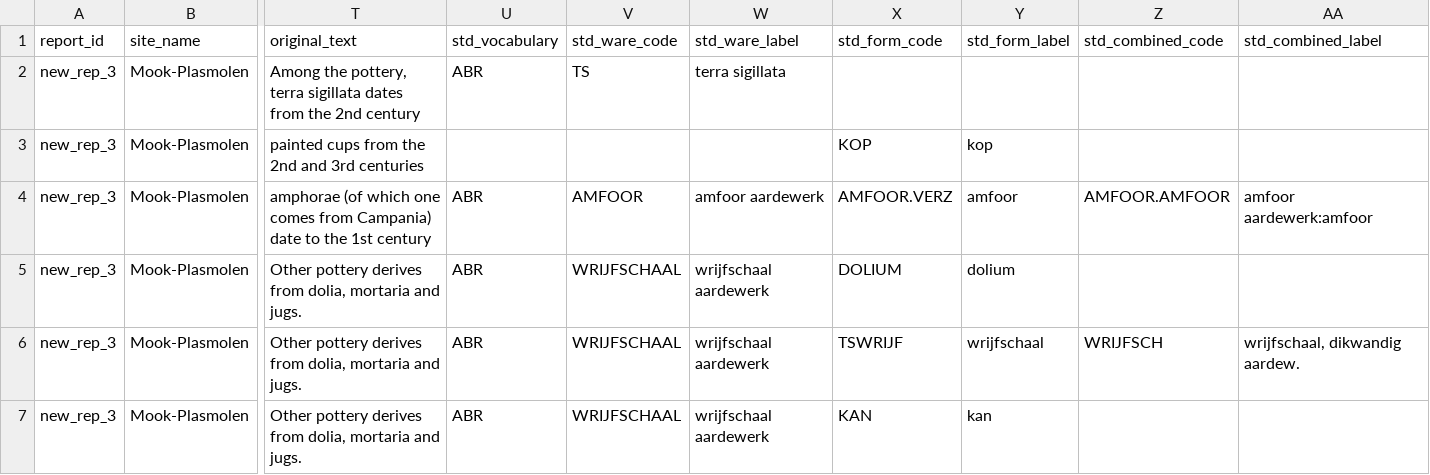
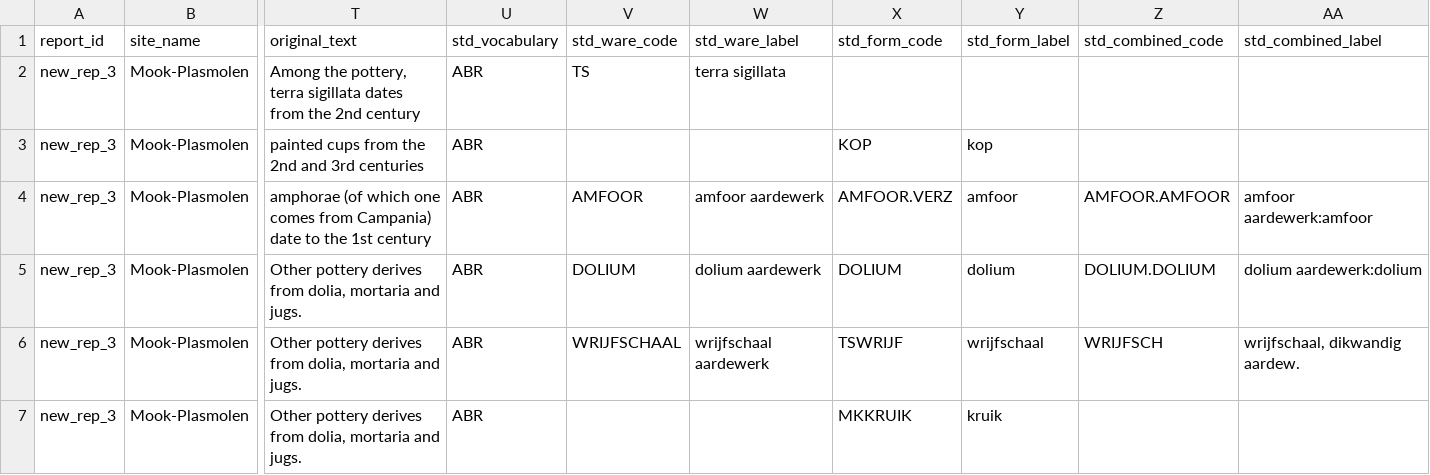
Before and after one commit to joaomessiah/archroen, a CSV file: output_files/reports/workflow_evaluation_sample_std_abr/new_rep_3.csv, drawn as a sheet; only a part is shown, gaps mark what is left out; the diff names each change by its address in the sheet, - before the commit and + after, or states it on an @@ line.

```diff
--- a/output_files/reports/workflow_evaluation_sample_std_abr/new_rep_3.csv
+++ b/output_files/reports/workflow_evaluation_sample_std_abr/new_rep_3.csv
-U3 (std_vocabulary): (empty)
+U3 (std_vocabulary): ABR
-V5 (std_ware_code): WRIJFSCHAAL
+V5 (std_ware_code): DOLIUM
-W5 (std_ware_label): wrijfschaal aardewerk
+W5 (std_ware_label): dolium aardewerk
-Z5 (std_combined_code): (empty)
+Z5 (std_combined_code): DOLIUM.DOLIUM
-AA5 (std_combined_label): (empty)
+AA5 (std_combined_label): dolium aardewerk:dolium
-V7 (std_ware_code): WRIJFSCHAAL
+V7 (std_ware_code): (empty)
-W7 (std_ware_label): wrijfschaal aardewerk
+W7 (std_ware_label): (empty)
-X7 (std_form_code): KAN
+X7 (std_form_code): MKKRUIK
-Y7 (std_form_label): kan
+Y7 (std_form_label): kruik
```
Also changed, not shown: output_files/reports/workflow_evaluation_sample_std_abr/new_rep_1.csv, output_files/reports/workflow_evaluation_sample_std_abr/ocr_4.csv, 2 other files.
